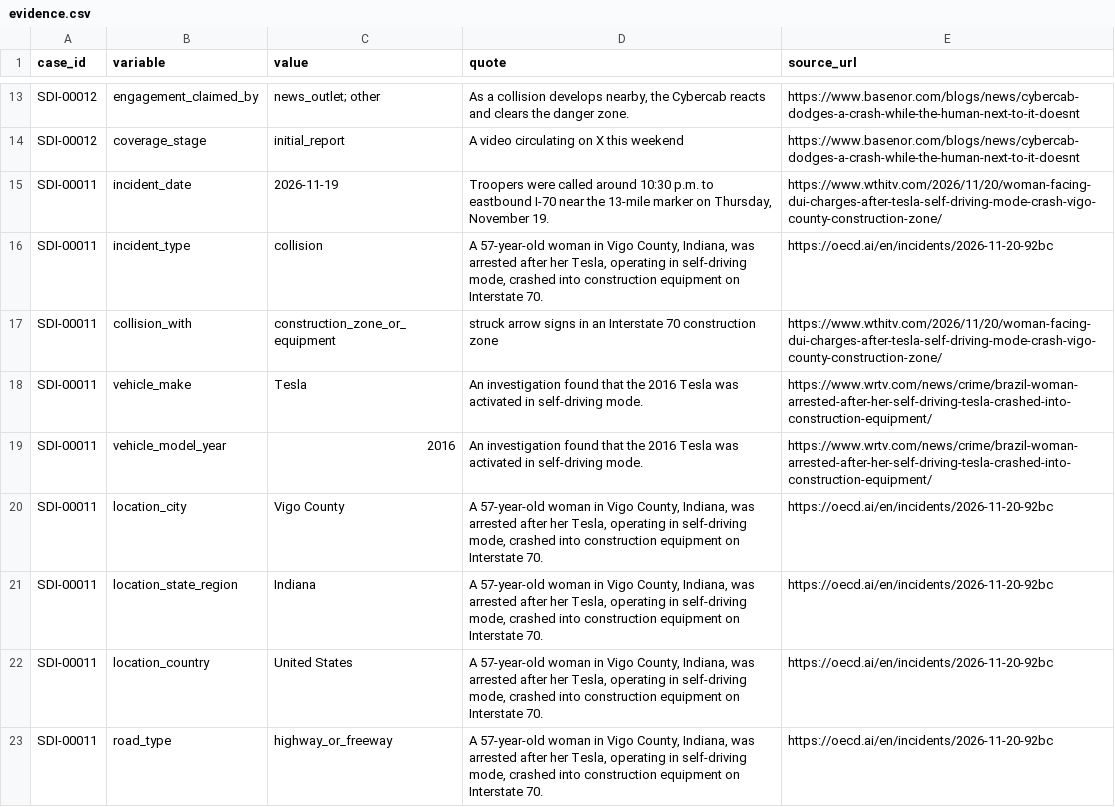
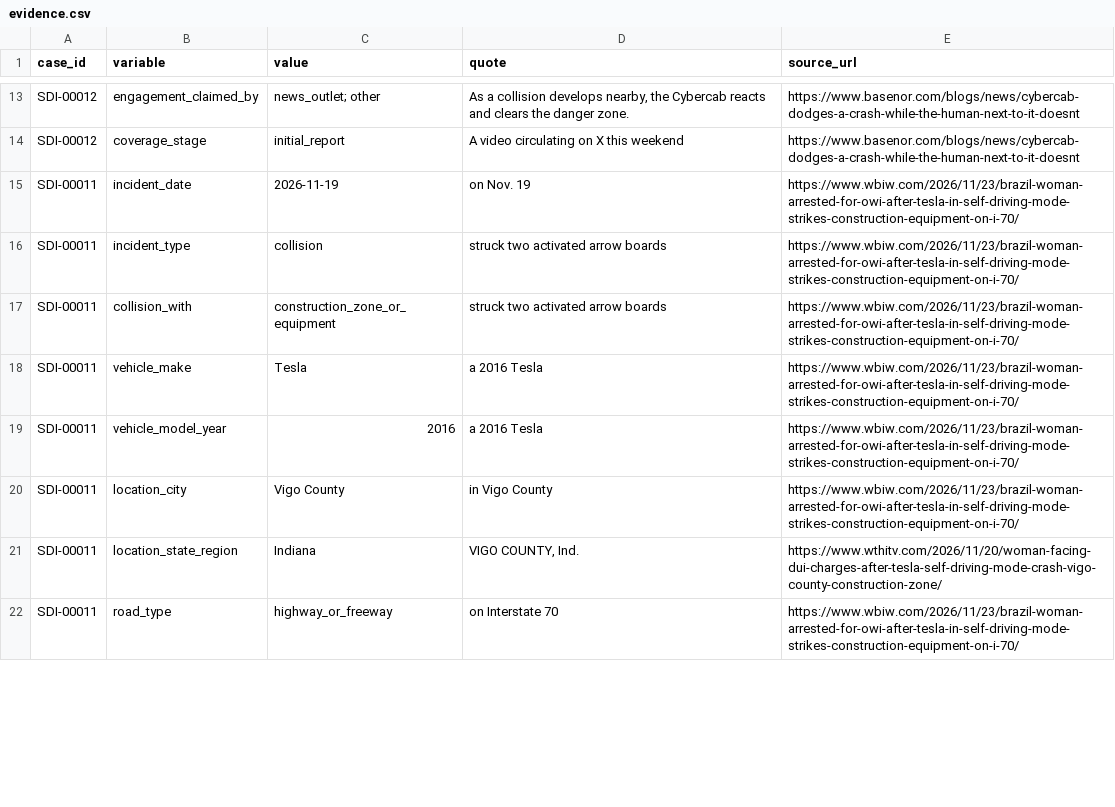
Before and after one commit to CrimConsortium-CrimRxiv/self-driving-incidents, a CSV file: data/evidence.csv, drawn as a sheet; only a part is shown, gaps mark what is left out; the diff covers the shown part only.

```diff
--- a/data/evidence.csv
+++ b/data/evidence.csv
@@ -14,10 +14,9 @@ SDI-00012,engagement_claimed_by,news_outlet; other,"As a collision develops near
 SDI-00012,coverage_stage,initial_report,A video circulating on X this weekend,https://www.basenor.com/blogs/news/cybercab-dodges-a-crash-while-the-human-next-to-it-doesnt
-SDI-00011,incident_date,2026-11-19,"Troopers were called around 10:30 p.m. to eastbound I-70 near the 13-mile marker on Thursday, November 19.",https://www.wthitv.com/2026/11/20/woman-facing-dui-charges-after-tesla-self-driving-mode-crash-vigo-county-construction-zone/
-SDI-00011,incident_type,collision,"A 57-year-old woman in Vigo County, Indiana, was arrested after her Tesla, operating in self-driving mode, crashed into construction equipment on Interstate 70.",https://oecd.ai/en/incidents/2026-11-20-92bc
-SDI-00011,collision_with,construction_zone_or_equipment,struck arrow signs in an Interstate 70 construction zone,https://www.wthitv.com/2026/11/20/woman-facing-dui-charges-after-tesla-self-driving-mode-crash-vigo-county-construction-zone/
-SDI-00011,vehicle_make,Tesla,An investigation found that the 2016 Tesla was activated in self-driving mode.,https://www.wrtv.com/news/crime/brazil-woman-arrested-after-her-self-driving-tesla-crashed-into-construction-equipment/
-SDI-00011,vehicle_model_year,2016,An investigation found that the 2016 Tesla was activated in self-driving mode.,https://www.wrtv.com/news/crime/brazil-woman-arrested-after-her-self-driving-tesla-crashed-into-construction-equipment/
-SDI-00011,location_city,Vigo County,"A 57-year-old woman in Vigo County, Indiana, was arrested after her Tesla, operating in self-driving mode, crashed into construction equipment on Interstate 70.",https://oecd.ai/en/incidents/2026-11-20-92bc
-SDI-00011,location_state_region,Indiana,"A 57-year-old woman in Vigo County, Indiana, was arrested after her Tesla, operating in self-driving mode, crashed into construction equipment on Interstate 70.",https://oecd.ai/en/incidents/2026-11-20-92bc
-SDI-00011,location_country,United States,"A 57-year-old woman in Vigo County, Indiana, was arrested after her Tesla, operating in self-driving mode, crashed into construction equipment on Interstate 70.",https://oecd.ai/en/incidents/2026-11-20-92bc
-SDI-00011,road_type,highway_or_freeway,"A 57-year-old woman in Vigo County, Indiana, was arrested after her Tesla, operating in self-driving mode, crashed into construction equipment on Interstate 70.",https://oecd.ai/en/incidents/2026-11-20-92bc
+SDI-00011,incident_date,2026-11-19,on Nov. 19,https://www.wbiw.com/2026/11/23/brazil-woman-arrested-for-owi-after-tesla-in-self-driving-mode-strikes-construction-equipment-on-i-70/
+SDI-00011,incident_type,collision,struck two activated arrow boards,https://www.wbiw.com/2026/11/23/brazil-woman-arrested-for-owi-after-tesla-in-self-driving-mode-strikes-construction-equipment-on-i-70/
+SDI-00011,collision_with,construction_zone_or_equipment,struck two activated arrow boards,https://www.wbiw.com/2026/11/23/brazil-woman-arrested-for-owi-after-tesla-in-self-driving-mode-strikes-construction-equipment-on-i-70/
+SDI-00011,vehicle_make,Tesla,a 2016 Tesla,https://www.wbiw.com/2026/11/23/brazil-woman-arrested-for-owi-after-tesla-in-self-driving-mode-strikes-construction-equipment-on-i-70/
+SDI-00011,vehicle_model_year,2016,a 2016 Tesla,https://www.wbiw.com/2026/11/23/brazil-woman-arrested-for-owi-after-tesla-in-self-driving-mode-strikes-construction-equipment-on-i-70/
+SDI-00011,location_city,Vigo County,in Vigo County,https://www.wbiw.com/2026/11/23/brazil-woman-arrested-for-owi-after-tesla-in-self-driving-mode-strikes-construction-equipment-on-i-70/
+SDI-00011,location_state_region,Indiana,"VIGO COUNTY, Ind.",https://www.wthitv.com/2026/11/20/woman-facing-dui-charges-after-tesla-self-driving-mode-crash-vigo-county-construction-zone/
+SDI-00011,road_type,highway_or_freeway,on Interstate 70,https://www.wbiw.com/2026/11/23/brazil-woman-arrested-for-owi-after-tesla-in-self-driving-mode-strikes-construction-equipment-on-i-70/
```
Also changed, not shown: 1 added row, 8 removed rows and 40 edited cells elsewhere in this file, data/cases.csv, data/claims.csv, 13 other files.
